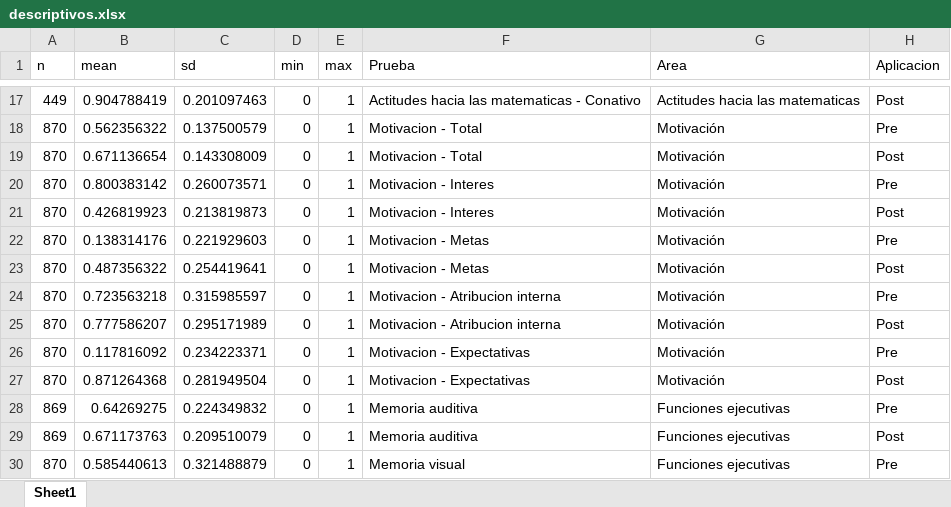
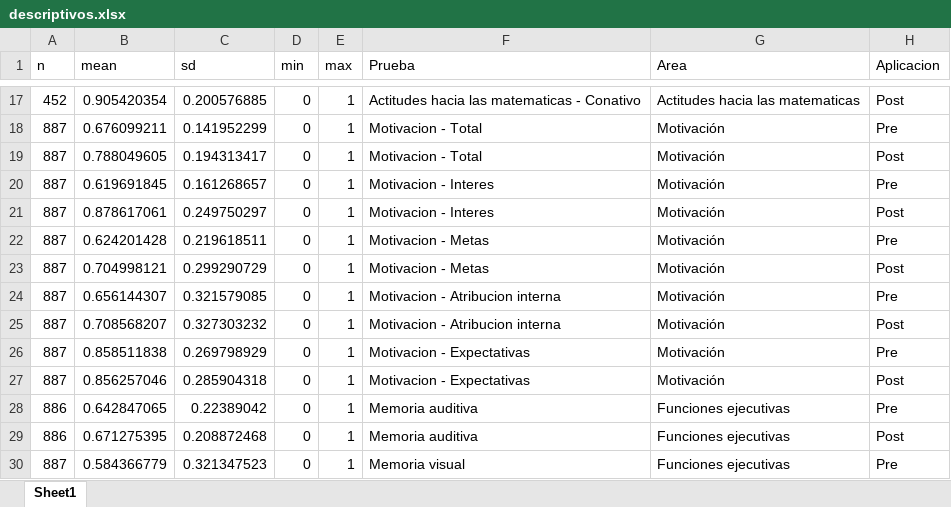
Before and after one commit to Bapinedam/Pies-Descalzos, an Excel workbook: Data/processed/segunda_aplicacion/descriptivos.xlsx, sheet Sheet1, drawn as a sheet; only a part is shown, gaps mark what is left out; values as stored, in another font and other column widths than the file's, no borders; the diff covers the shown part only; the diff names each change by its address in the sheet, - before the commit and + after, or states it on an @@ line.

```diff
--- a/Data/processed/segunda_aplicacion/descriptivos.xlsx (sheet Sheet1)
+++ b/Data/processed/segunda_aplicacion/descriptivos.xlsx (sheet Sheet1)
-A17 (n): 449
+A17 (n): 452
-B17 (mean): 0.904788419
+B17 (mean): 0.905420354
-C17 (sd): 0.201097463
+C17 (sd): 0.200576885
-A18:A27 (n): 870
+A18:A27 (n): 887
-B18 (mean): 0.562356322
+B18 (mean): 0.676099211
-C18 (sd): 0.137500579
+C18 (sd): 0.141952299
-B19 (mean): 0.671136654
+B19 (mean): 0.788049605
-C19 (sd): 0.143308009
+C19 (sd): 0.194313417
-B20 (mean): 0.800383142
+B20 (mean): 0.619691845
-C20 (sd): 0.260073571
+C20 (sd): 0.161268657
-B21 (mean): 0.426819923
+B21 (mean): 0.878617061
-C21 (sd): 0.213819873
+C21 (sd): 0.249750297
-B22 (mean): 0.138314176
+B22 (mean): 0.624201428
-C22 (sd): 0.221929603
+C22 (sd): 0.219618511
-B23 (mean): 0.487356322
+B23 (mean): 0.704998121
-C23 (sd): 0.254419641
+C23 (sd): 0.299290729
-B24 (mean): 0.723563218
+B24 (mean): 0.656144307
-C24 (sd): 0.315985597
+C24 (sd): 0.321579085
-B25 (mean): 0.777586207
+B25 (mean): 0.708568207
-C25 (sd): 0.295171989
+C25 (sd): 0.327303232
-B26 (mean): 0.117816092
+B26 (mean): 0.858511838
-C26 (sd): 0.234223371
+C26 (sd): 0.269798929
-B27 (mean): 0.871264368
+B27 (mean): 0.856257046
-C27 (sd): 0.281949504
+C27 (sd): 0.285904318
-A28:A29 (n): 869
+A28:A29 (n): 886
-B28 (mean): 0.64269275
+B28 (mean): 0.642847065
-C28 (sd): 0.224349832
+C28 (sd): 0.22389042
-B29 (mean): 0.671173763
+B29 (mean): 0.671275395
-C29 (sd): 0.209510079
+C29 (sd): 0.208872468
-A30 (n): 870
+A30 (n): 887
-B30 (mean): 0.585440613
+B30 (mean): 0.584366779
-C30 (sd): 0.321488879
+C30 (sd): 0.321347523
```
Also changed, not shown: 78 edited cells elsewhere in this sheet, Data/processed/primera_aplicacion/descriptivos.xlsx, Data/processed/primera_aplicacion/indicadores_psicometricos.xlsx, 54 other files.
